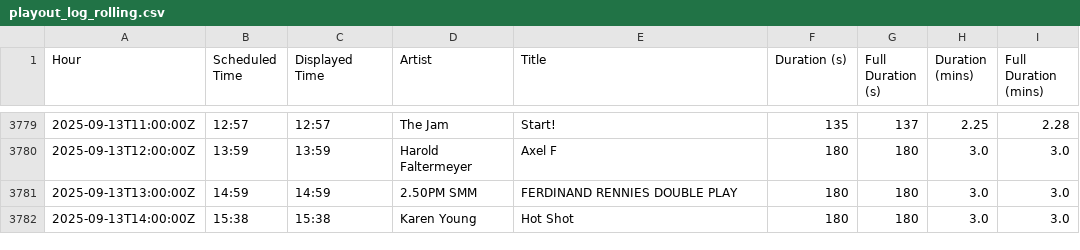
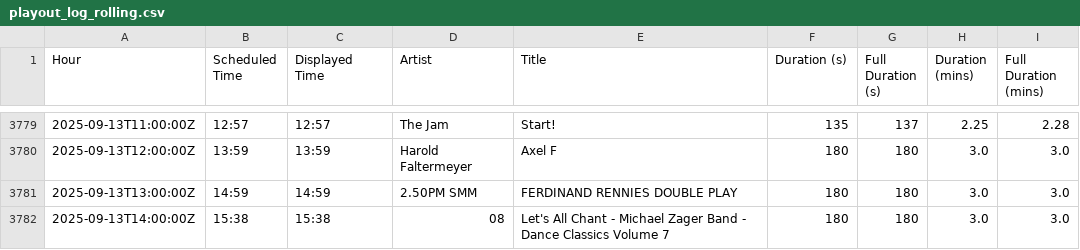
Before and after one commit to essentialradio/player, a CSV file: playout_log_rolling.csv, drawn as a sheet; only a part is shown, gaps mark what is left out.

```diff
--- a/playout_log_rolling.csv
+++ b/playout_log_rolling.csv
@@ -3781,2 +3781,2 @@ Hour,Scheduled Time,Displayed Time,Artist,Title,Duration (s),Full Duration (s),D
 2025-09-13T13:00:00Z,14:59,14:59,2.50PM SMM,FERDINAND RENNIES DOUBLE PLAY,180,180,3.0,3.0
-2025-09-13T14:00:00Z,15:38,15:38,Karen Young,Hot Shot,180,180,3.0,3.0
+2025-09-13T14:00:00Z,15:38,15:38,08,Let's All Chant - Michael Zager Band - Dance Classics Volume 7,180,180,3.0,3.0
```
Also changed, not shown: 2 other files.
